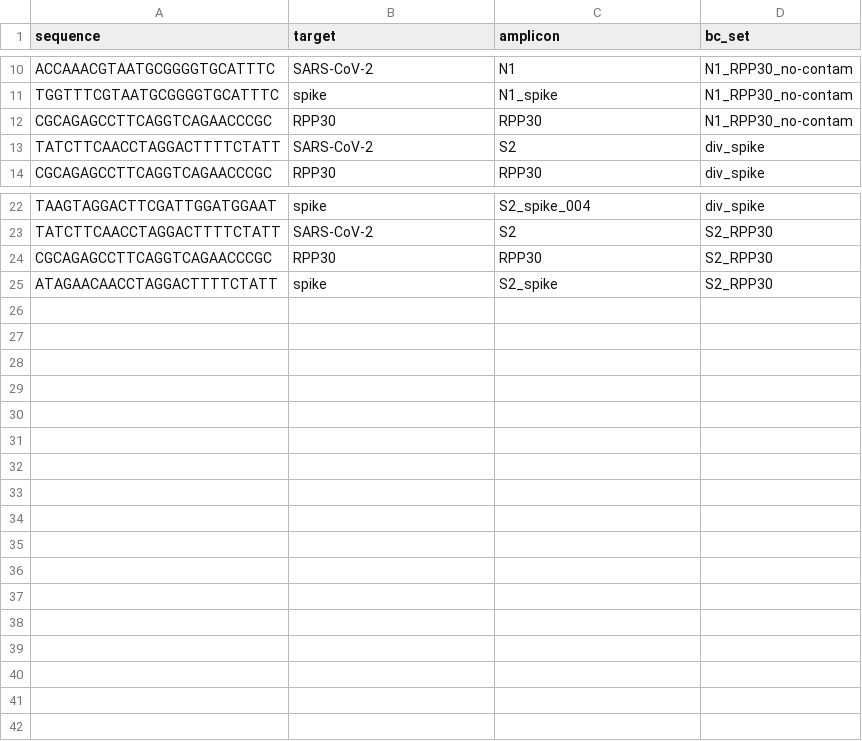
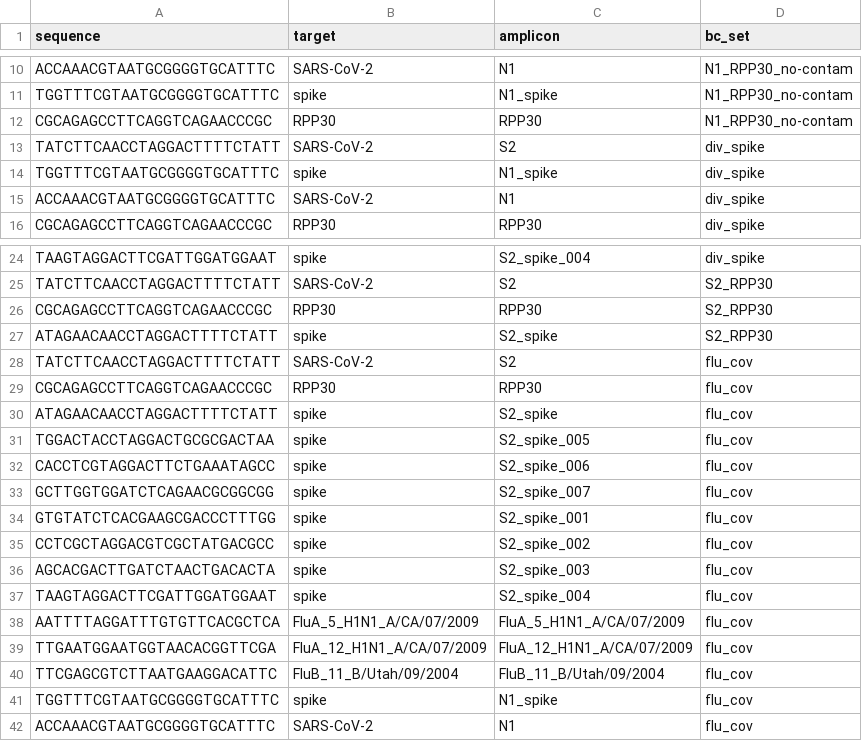
Before and after one commit to kkovary/swabseq_aws, a CSV file: misc/barcode-map.csv, drawn as a sheet; only a part is shown, gaps mark what is left out; the diff names each change by its address in the sheet, - before the commit and + after, or states it on an @@ line.

Commit message:
updated

```diff
--- a/misc/barcode-map.csv
+++ b/misc/barcode-map.csv
+row 14: TGGTTTCGTAATGCGGGGTGCATTTC | spike | N1_spike | div_spike
+row 15: ACCAAACGTAATGCGGGGTGCATTTC | SARS-CoV-2 | N1 | div_spike
+row 28: TATCTTCAACCTAGGACTTTTCTATT | SARS-CoV-2 | S2 | flu_cov
+row 29: CGCAGAGCCTTCAGGTCAGAACCCGC | RPP30 | RPP30 | flu_cov
+row 30: ATAGAACAACCTAGGACTTTTCTATT | spike | S2_spike | flu_cov
+row 31: TGGACTACCTAGGACTGCGCGACTAA | spike | S2_spike_005 | flu_cov
+row 32: CACCTCGTAGGACTTCTGAAATAGCC | spike | S2_spike_006 | flu_cov
+row 33: GCTTGGTGGATCTCAGAACGCGGCGG | spike | S2_spike_007 | flu_cov
+row 34: GTGTATCTCACGAAGCGACCCTTTGG | spike | S2_spike_001 | flu_cov
+row 35: CCTCGCTAGGACGTCGCTATGACGCC | spike | S2_spike_002 | flu_cov
+row 36: AGCACGACTTGATCTAACTGACACTA | spike | S2_spike_003 | flu_cov
+row 37: TAAGTAGGACTTCGATTGGATGGAAT | spike | S2_spike_004 | flu_cov
+row 38: AATTTTAGGATTTGTGTTCACGCTCA | FluA_5_H1N1_A/CA/07/2009 | FluA_5_H1N1_A/CA/07/2009 | flu_cov
+row 39: TTGAATGGAATGGTAACACGGTTCGA | FluA_12_H1N1_A/CA/07/2009 | FluA_12_H1N1_A/CA/07/2009 | flu_cov
+row 40: TTCGAGCGTCTTAATGAAGGACATTC | FluB_11_B/Utah/09/2004 | FluB_11_B/Utah/09/2004 | flu_cov
+row 41: TGGTTTCGTAATGCGGGGTGCATTTC | spike | N1_spike | flu_cov
+row 42: ACCAAACGTAATGCGGGGTGCATTTC | SARS-CoV-2 | N1 | flu_cov
```
